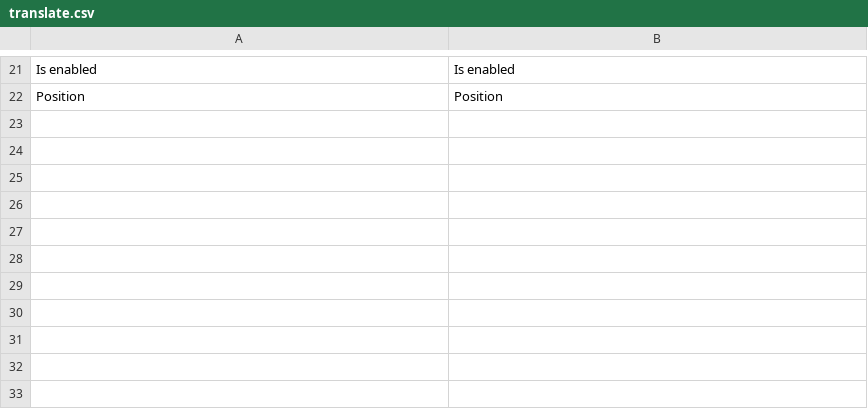
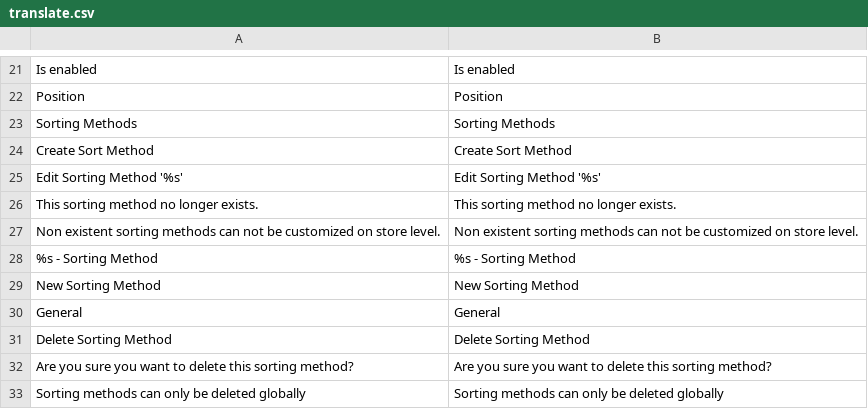
Before and after one commit to osmianski/manadev-magento, a CSV file: extensions/Mana/Sorting/translate.csv, drawn as a sheet; only a part is shown, gaps mark what is left out; the diff names each change by its address in the sheet, - before the commit and + after, or states it on an @@ line.

Commit message:
Add sorting methods to admin panel

```diff
--- a/extensions/Mana/Sorting/translate.csv
+++ b/extensions/Mana/Sorting/translate.csv
+row 23: Sorting Methods | Sorting Methods
+row 24: Create Sort Method | Create Sort Method
+row 25: Edit Sorting Method '%s' | Edit Sorting Method '%s'
+row 26: This sorting method no longer exists. | This sorting method no longer exists.
+row 27: Non existent sorting methods can not be customized on store level. | Non existent sorting methods can not be customized on store level.
+row 28: %s - Sorting Method | %s - Sorting Method
+row 29: New Sorting Method | New Sorting Method
+row 30: General | General
+row 31: Delete Sorting Method | Delete Sorting Method
+row 32: Are you sure you want to delete this sorting method? | Are you sure you want to delete this sorting method?
+row 33: Sorting methods can only be deleted globally | Sorting methods can only be deleted globally
```
Also changed, not shown: 35 other files.
